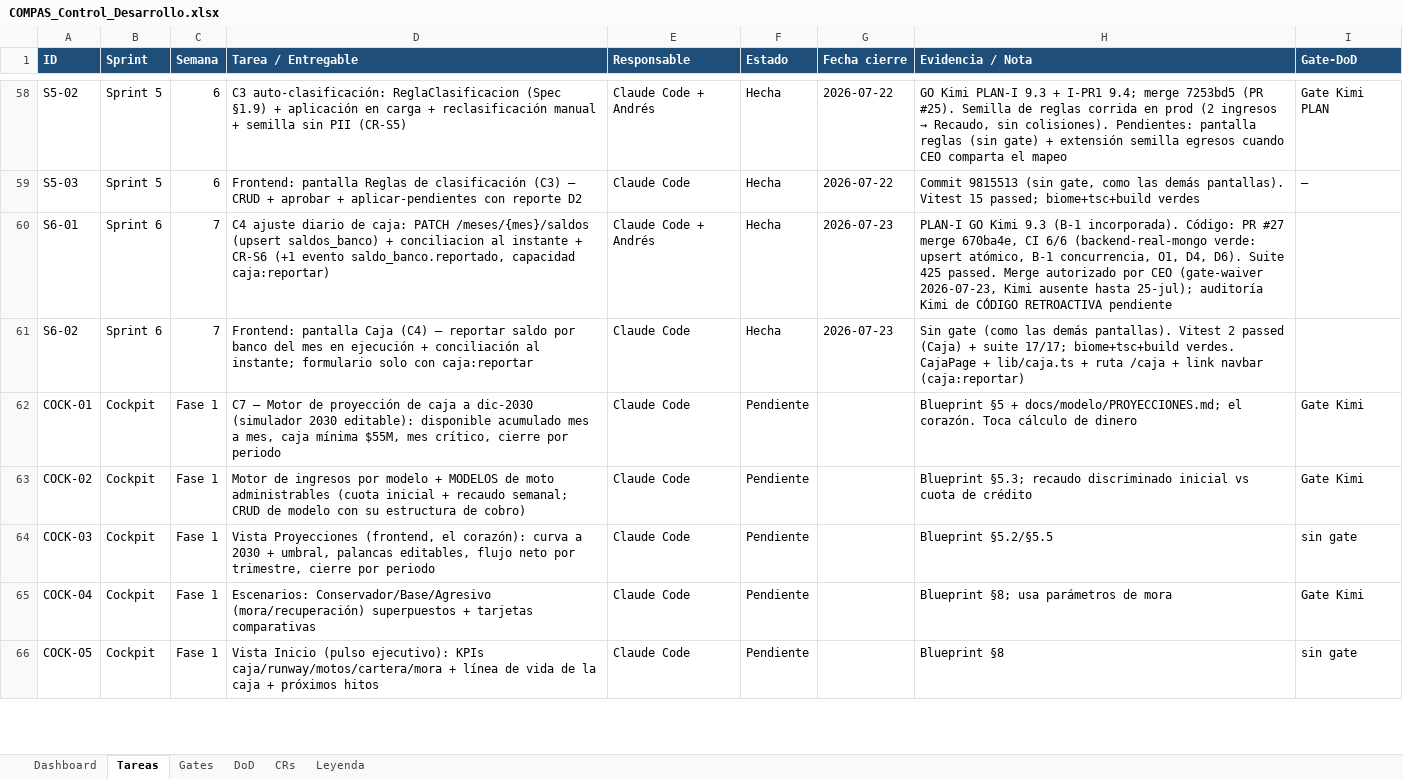
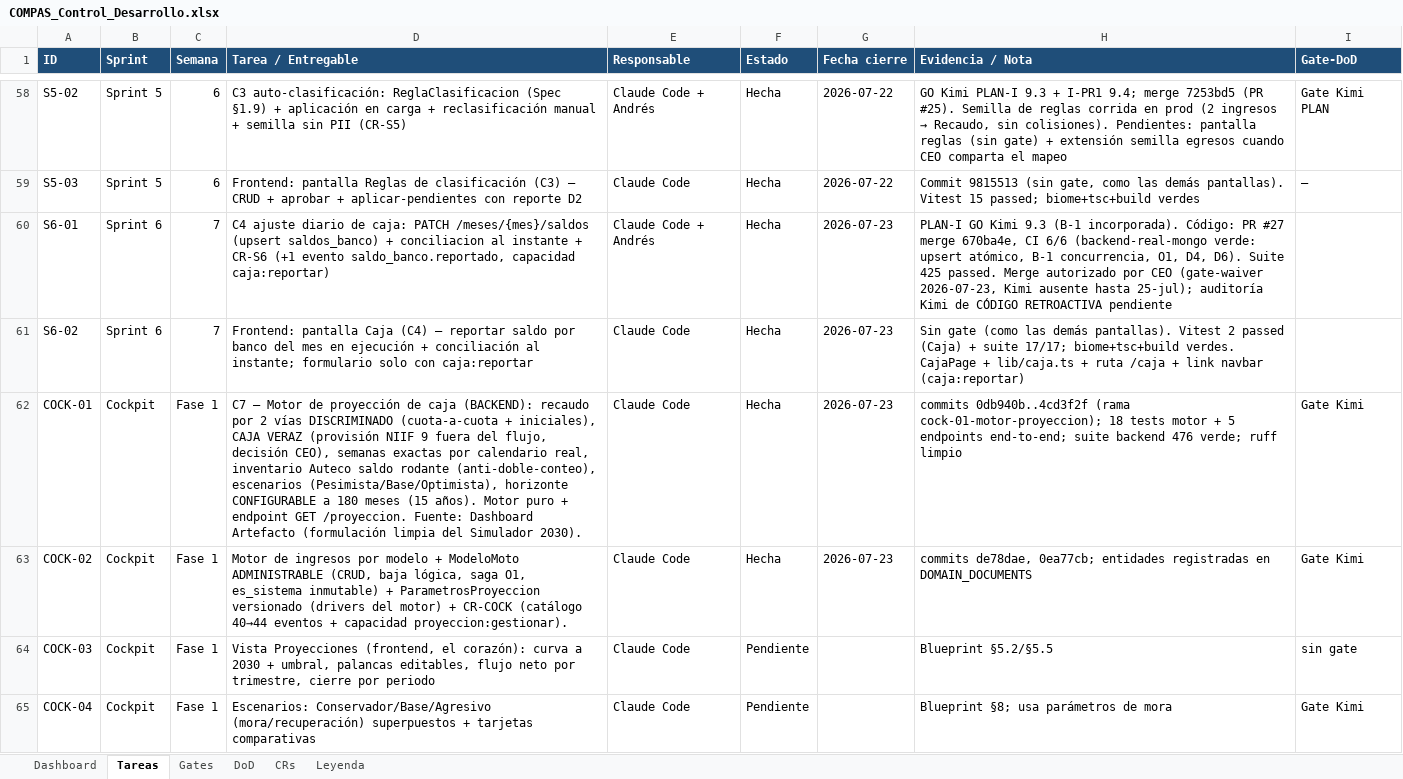
Before and after one commit to RoddosColombia/compas, an Excel workbook: docs/COMPAS_Control_Desarrollo.xlsx, sheet Tareas, drawn as a sheet; only a part is shown, gaps mark what is left out; the shorter side is filled out with more unchanged rows; values as stored, in another font and other column widths than the file's, no borders; the diff names each change by its address in the sheet, - before the commit and + after, or states it on an @@ line.

```diff
--- a/docs/COMPAS_Control_Desarrollo.xlsx (sheet Tareas)
+++ b/docs/COMPAS_Control_Desarrollo.xlsx (sheet Tareas)
-D62 (Tarea / Entregable): …de caja a dic-2030 (simulador 2030 editable): disponible acumulado mes a mes, caja mínima $55M, mes crítico, cierre por periodo
+D62 (Tarea / Entregable): …de caja (BACKEND): recaudo por 2 vías DISCRIMINADO (cuota-a-cuota + iniciales), CAJA VERAZ (provisión NIIF 9 fuera del flujo, decisión CEO), semanas exactas por calendario real, inventario Auteco saldo rodante (anti-doble-conteo), escenarios (Pesimista/Base/Optimista), horizonte CONFIGURABLE a 180 meses (15 años). Motor puro + endpoint GET /proyeccion. Fuente: Dashboard Artefacto (formulación limpia del Simulador 2030).
-F62:F63 (Estado): Pendiente
+F62:F63 (Estado): Hecha
-G62:G63 (Fecha cierre): (empty)
+G62:G63 (Fecha cierre): 2026-07-23
-H62 (Evidencia / Nota): Blueprint §5 + docs/modelo/PROYECCIONES.md; el corazón. Toca cálculo de dinero
+H62 (Evidencia / Nota): commits 0db940b..4cd3f2f (rama cock-01-motor-proyeccion); 18 tests motor + 5 endpoints end-to-end; suite backend 476 verde; ruff limpio
-D63 (Tarea / Entregable): …modelo + MODELOS de moto administrables (cuota inicial + recaudo semanal; CRUD de modelo con su estructura de cobro)
+D63 (Tarea / Entregable): …modelo + ModeloMoto ADMINISTRABLE (CRUD, baja lógica, saga O1, es_sistema inmutable) + ParametrosProyeccion versionado (drivers del motor) + CR-COCK (catálogo 40→44 eventos + capacidad proyeccion:gestionar).
-H63 (Evidencia / Nota): Blueprint §5.3; recaudo discriminado inicial vs cuota de crédito
+H63 (Evidencia / Nota): commits de78dae, 0ea77cb; entidades registradas en DOMAIN_DOCUMENTS
```
Also changed, not shown: sheet Gates.
